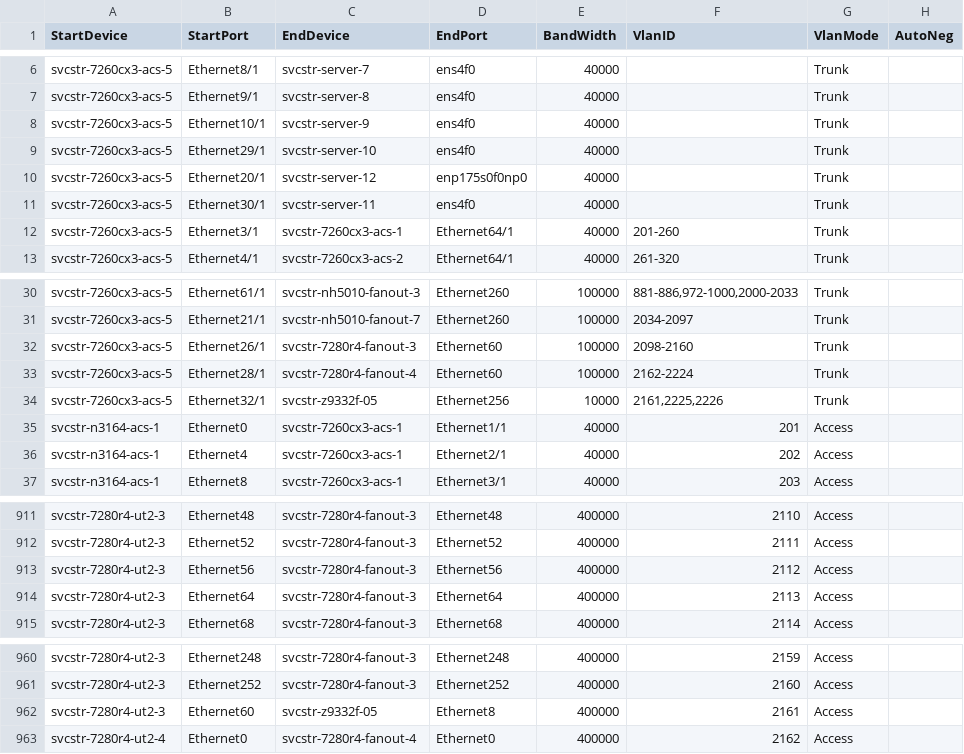
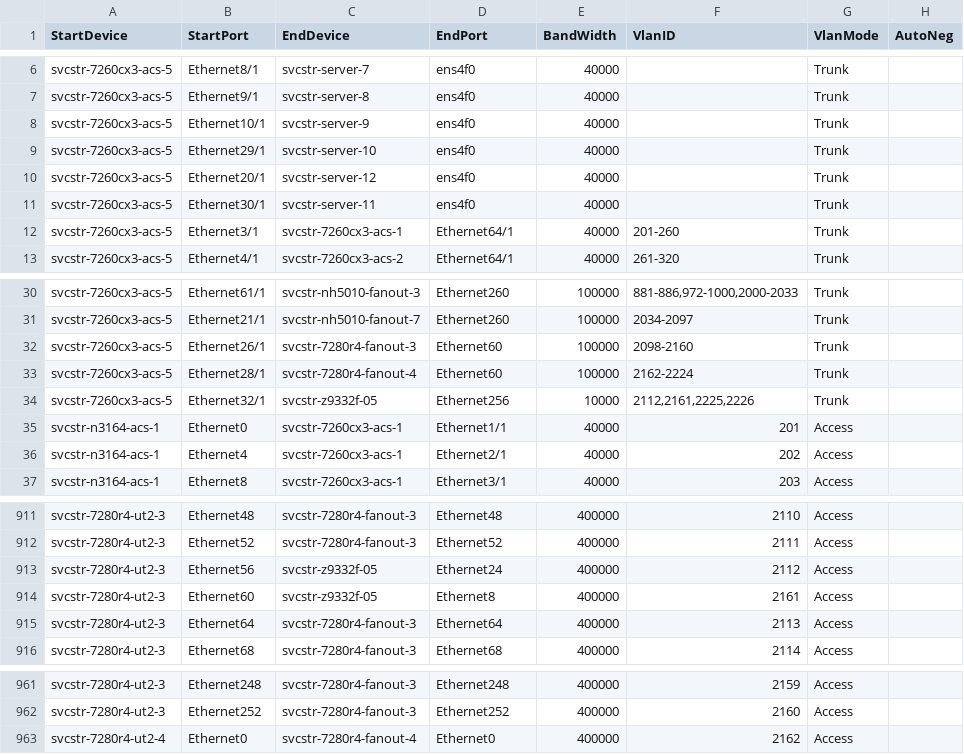
Before and after one commit to sonic-net/sonic-mgmt, a CSV file: ansible/files/sonic_strsvc_links.csv, drawn as a sheet; only a part is shown, gaps mark what is left out.

Commit message:
Merged PR 27874: Updated mapping for svcstr-7280r4-ut2-3 and fanouts
### ⚠️ Code Placement Check

> **Reminder:** The internal repo (`sonic-mgmt-int`) should only contain Microsoft-internal code
> (testbed configs, lab info, MSFT-sensitive tests/features).
> General test code, framework improvements, and bug fixes belong in the
> **public repo**: https://github.com/sonic-net/sonic-mgmt

**Please select one:**
- [ ] This PR contains **internal-only** code that cannot go to the public repo
- [ ] Reason it must be internal: <!-- explain briefly -->

### What is the motivation for this PR?
change mapping for Etp15 svcstr-7280r4-ut2-3 from svcstr-7280r4-fanout-3 etp15 to svcstr-z9332f-05,Ethernet24(etp4) because etp15 on fanout-3 needs to be 100G to accommodate 100G etp16 on fanout-3 that needs to connect to root fanout

### How did you do it?

### How did you verify/test it?


Updated sonic_strsvc_links.csv

```diff
--- a/ansible/files/sonic_strsvc_links.csv
+++ b/ansible/files/sonic_strsvc_links.csv
@@ -9,3 +9,3 @@ svcstr-7260cx3-acs-5,Ethernet10/1,svcstr-server-9,ens4f0,40000,,Trunk,
 svcstr-7260cx3-acs-5,Ethernet29/1,svcstr-server-10,ens4f0,40000,,Trunk,
-svcstr-7260cx3-acs-5,Ethernet20/1,svcstr-server-12,enp175s0f0np0,40000,,Trunk,
+svcstr-7260cx3-acs-5,Ethernet20/1,svcstr-server-12,ens4f0,40000,,Trunk,
 svcstr-7260cx3-acs-5,Ethernet30/1,svcstr-server-11,ens4f0,40000,,Trunk,
@@ -33,3 +33,3 @@ svcstr-7260cx3-acs-5,Ethernet26/1,svcstr-7280r4-fanout-3,Ethernet60,100000,"2098
 svcstr-7260cx3-acs-5,Ethernet28/1,svcstr-7280r4-fanout-4,Ethernet60,100000,"2162-2224",Trunk,
-svcstr-7260cx3-acs-5,Ethernet32/1,svcstr-z9332f-05,Ethernet256,10000,"2161,2225,2226",Trunk,
+svcstr-7260cx3-acs-5,Ethernet32/1,svcstr-z9332f-05,Ethernet256,10000,"2112,2161,2225,2226",Trunk,
 svcstr-n3164-acs-1,Ethernet0,svcstr-7260cx3-acs-1,Ethernet1/1,40000,201,Access,
@@ -912,3 +912,4 @@ svcstr-7280r4-ut2-3,Ethernet48,svcstr-7280r4-fanout-3,Ethernet48,400000,2110,Acc
 svcstr-7280r4-ut2-3,Ethernet52,svcstr-7280r4-fanout-3,Ethernet52,400000,2111,Access,
-svcstr-7280r4-ut2-3,Ethernet56,svcstr-7280r4-fanout-3,Ethernet56,400000,2112,Access,
+svcstr-7280r4-ut2-3,Ethernet56,svcstr-z9332f-05,Ethernet24,400000,2112,Access,
+svcstr-7280r4-ut2-3,Ethernet60,svcstr-z9332f-05,Ethernet8,400000,2161,Access,
 svcstr-7280r4-ut2-3,Ethernet64,svcstr-7280r4-fanout-3,Ethernet64,400000,2113,Access,
@@ -961,3 +962,2 @@ svcstr-7280r4-ut2-3,Ethernet248,svcstr-7280r4-fanout-3,Ethernet248,400000,2159,A
 svcstr-7280r4-ut2-3,Ethernet252,svcstr-7280r4-fanout-3,Ethernet252,400000,2160,Access,
-svcstr-7280r4-ut2-3,Ethernet60,svcstr-z9332f-05,Ethernet8,400000,2161,Access,
 svcstr-7280r4-ut2-4,Ethernet0,svcstr-7280r4-fanout-4,Ethernet0,400000,2162,Access,
```
